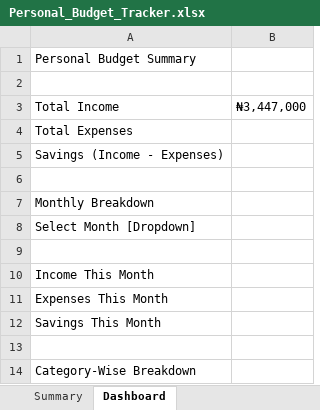
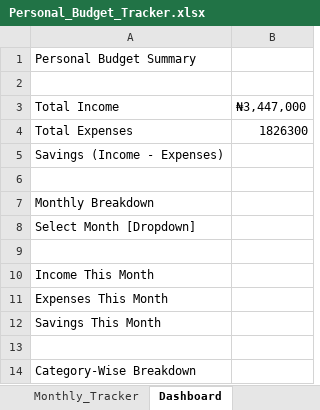
Before and after one commit to HerryTech/Excel-Analysis-Projects, an Excel workbook: Personal_Budget_Tracker/Personal_Budget_Tracker.xlsx, sheet Dashboard, drawn as a sheet; values as stored, in another font and other column widths than the file's, no borders; the diff names each change by its address in the sheet, - before the commit and + after, or states it on an @@ line.

Commit message:
Update Summary Sheet

```diff
--- a/Personal_Budget_Tracker/Personal_Budget_Tracker.xlsx (sheet Dashboard)
+++ b/Personal_Budget_Tracker/Personal_Budget_Tracker.xlsx (sheet Dashboard)
-sheet tab: Summary
-B4 (₦3,447,000): (empty)
+B4 (₦3,447,000): 1826300
```
